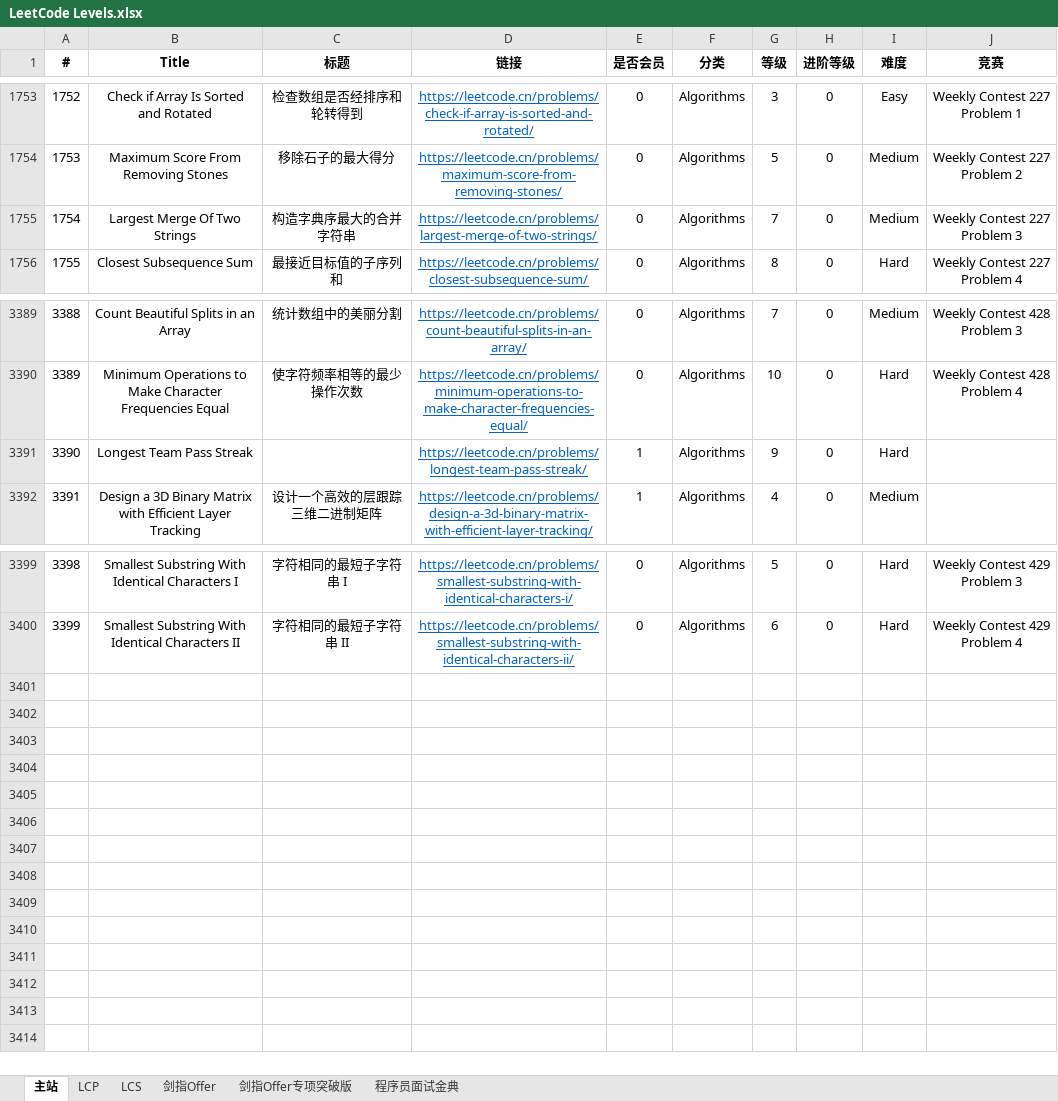
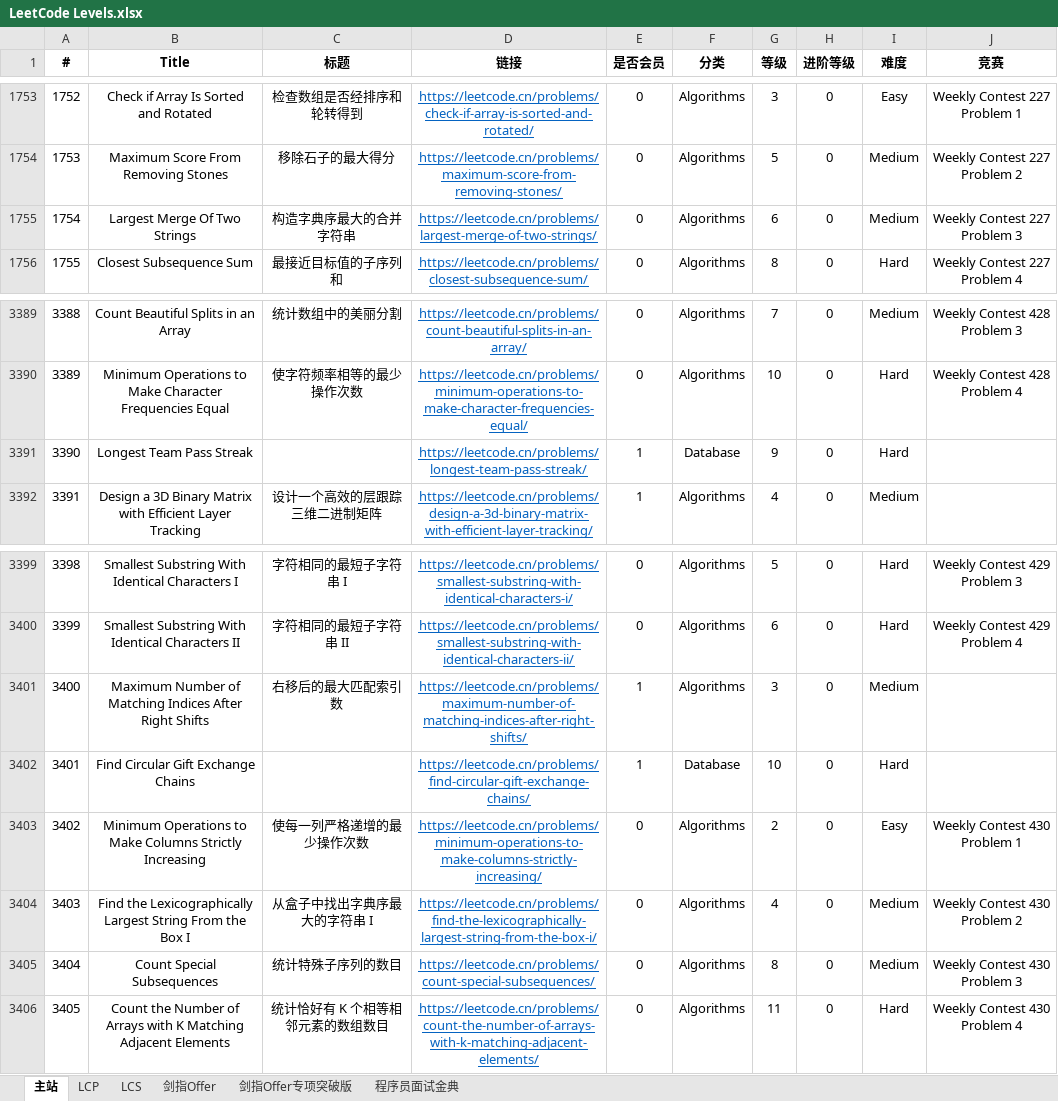
Before and after one commit to stormsunshine/LeetCode-Levels, an Excel workbook: LeetCode Levels.xlsx, sheet 主站, drawn as a sheet; only a part is shown, gaps mark what is left out; values as stored, in another font and other column widths than the file's, no borders; conditional formats not drawn; the diff names each change by its address in the sheet, - before the commit and + after, or states it on an @@ line.

Commit message:
Update levels

```diff
--- a/LeetCode Levels.xlsx (sheet 主站)
+++ b/LeetCode Levels.xlsx (sheet 主站)
-G1755 (等级): 7
+G1755 (等级): 6
-F3391 (分类): Algorithms
+F3391 (分类): Database
+row 3401: 3400 | Maximum Number of Matching Indices After Right Shifts | 右移后的最大匹配索引数 | https://leetcode.cn/problems/maximum-number-of-matching-indices-after-right-shifts/ | 1 | Algorithms | 3 | 0 | Medium
+row 3402: 3401 | Find Circular Gift Exchange Chains |  | https://leetcode.cn/problems/find-circular-gift-exchange-chains/ | 1 | Database | 10 | 0 | Hard
+row 3403: 3402 | Minimum Operations to Make Columns Strictly Increasing | 使每一列严格递增的最少操作次数 | https://leetcode.cn/problems/minimum-operations-to-make-columns-strictly-increasing/ | 0 | Algorithms | 2 | 0 | Easy | Weekly Contest 430 Problem 1
+row 3404: 3403 | Find the Lexicographically Largest String From the Box I | 从盒子中找出字典序最大的字符串 I | https://leetcode.cn/problems/find-the-lexicographically-largest-string-from-the-box-i/ | 0 | Algorithms | 4 | 0 | Medium | Weekly Contest 430 Problem 2
+row 3405: 3404 | Count Special Subsequences | 统计特殊子序列的数目 | https://leetcode.cn/problems/count-special-subsequences/ | 0 | Algorithms | 8 | 0 | Medium | Weekly Contest 430 Problem 3
+row 3406: 3405 | Count the Number of Arrays with K Matching Adjacent Elements | 统计恰好有 K 个相等相邻元素的数组数目 | https://leetcode.cn/problems/count-the-number-of-arrays-with-k-matching-adjacent-elements/ | 0 | Algorithms | 11 | 0 | Hard | Weekly Contest 430 Problem 4
```
